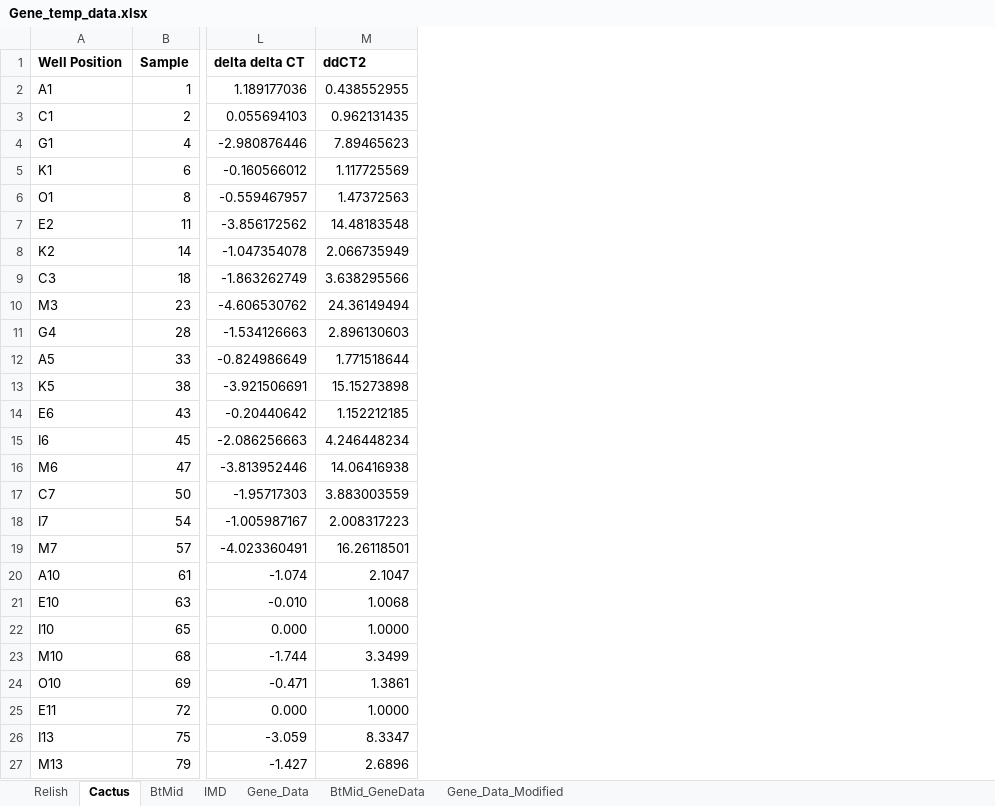
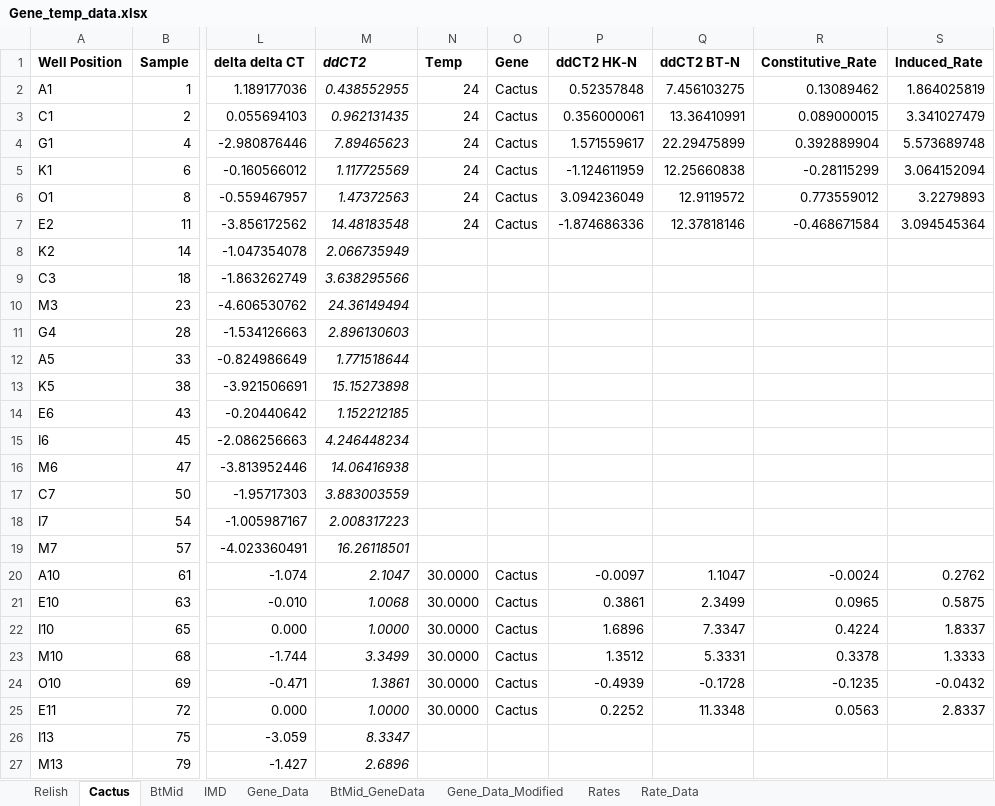
Before and after one commit to linzmartin/Tate_Rotation_Temp_Immunity, an Excel workbook: Gene_temp_data.xlsx, sheet Cactus, drawn as a sheet; only a part is shown, gaps mark what is left out; values as stored, in another font and other column widths than the file's, no borders; charts and pictures not drawn; the diff covers the shown part only; the diff names each change by its address in the sheet, - before the commit and + after, or states it on an @@ line.

Commit message:
updates to use Rates first instead of appling model to ddCT2s and then calculating rates (does not make a signif difference but is for prinicple of methods); also working on between host model

```diff
--- a/Gene_temp_data.xlsx (sheet Cactus)
+++ b/Gene_temp_data.xlsx (sheet Cactus)
+sheet tab: Rates
+sheet tab: Rate_Data
+column N (Temp), rows 2-25: 24 | 24 | 24 | 24 | 24 | 24 |  |  |  |  |  |  |  |  |  |  |  |  | 30.0000 | 30.0000 | 30.0000 | 30.0000 | 30.0000 | 30.0000
+column O (Gene), rows 2-25: Cactus | Cactus | Cactus | Cactus | Cactus | Cactus |  |  |  |  |  |  |  |  |  |  |  |  | Cactus | Cactus | Cactus | Cactus | Cactus | Cactus
+column P (ddCT2 HK-N), rows 2-25: 0.52357848 | 0.356000061 | 1.571559617 | -1.124611959 | 3.094236049 | -1.874686336 |  |  |  |  |  |  |  |  |  |  |  |  | -0.0097 | 0.3861 | 1.6896 | 1.3512 | -0.4939 | 0.2252
+column Q (ddCT2 BT-N), rows 2-25: 7.456103275 | 13.36410991 | 22.29475899 | 12.25660838 | 12.9119572 | 12.37818146 |  |  |  |  |  |  |  |  |  |  |  |  | 1.1047 | 2.3499 | 7.3347 | 5.3331 | -0.1728 | 11.3348
+column R (Constitutive_Rate), rows 2-25: 0.13089462 | 0.089000015 | 0.392889904 | -0.28115299 | 0.773559012 | -0.468671584 |  |  |  |  |  |  |  |  |  |  |  |  | -0.0024 | 0.0965 | 0.4224 | 0.3378 | -0.1235 | 0.0563
+column S (Induced_Rate), rows 2-25: 1.864025819 | 3.341027479 | 5.573689748 | 3.064152094 | 3.2279893 | 3.094545364 |  |  |  |  |  |  |  |  |  |  |  |  | 0.2762 | 0.5875 | 1.8337 | 1.3333 | -0.0432 | 2.8337
-M1:M27 italic: off
+M1:M27 italic: on
```
Also changed, not shown: cell formats elsewhere in this sheet, sheet IMD, sheet Relish, charts or pictures, 8 other files.
